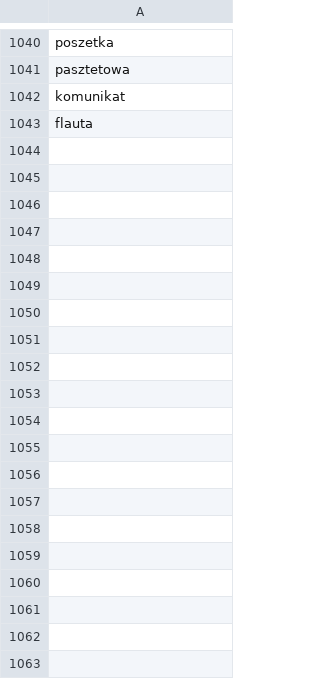
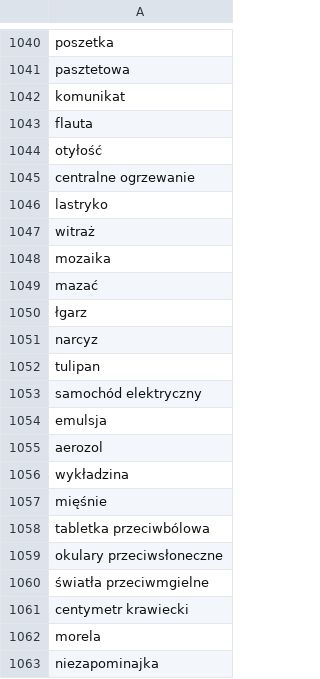
Before and after one commit to karolinasalamaja/PartyTime, a CSV file: slowa.csv, drawn as a sheet; only a part is shown, gaps mark what is left out; the diff covers the shown part only.

Commit message:
Update slowa.csv

```diff
--- a/slowa.csv
+++ b/slowa.csv
@@ -1043 +1043,21 @@ komunikat
 flauta
+otyłość
+centralne ogrzewanie
+lastryko
+witraż
+mozaika
+mazać
+łgarz
+narcyz
+tulipan
+samochód elektryczny
+emulsja
+aerozol
+wykładzina
+mięśnie
+tabletka przeciwbólowa
+okulary przeciwsłoneczne
+światła przeciwmgielne
+centymetr krawiecki
+morela
+niezapominajka
```
Also changed, not shown: 20 added rows elsewhere in this file.
